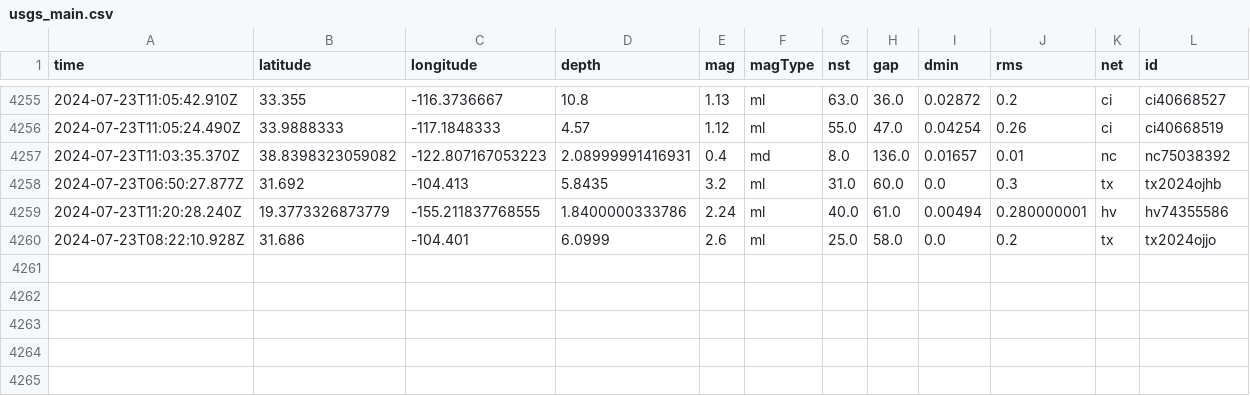
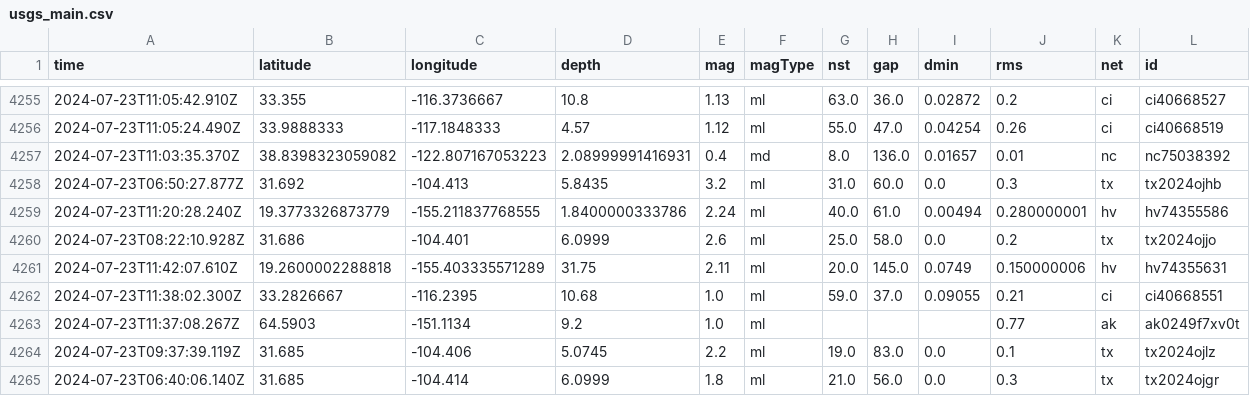
Before and after one commit to abhjtbhrli/nicar22-github-actions, a CSV file: usgs_main.csv, drawn as a sheet; only a part is shown, gaps mark what is left out; rows hold the shown columns only; the diff names each change by its address in the sheet, - before the commit and + after, or states it on an @@ line.

```diff
--- a/usgs_main.csv
+++ b/usgs_main.csv
+row 4261: 2024-07-23T11:42:07.610Z | 19.2600002288818 | -155.403335571289 | 31.75 | 2.11 | ml | 20.0 | 145.0 | 0.0749 | 0.150000006 | hv | hv74355631
+row 4262: 2024-07-23T11:38:02.300Z | 33.2826667 | -116.2395 | 10.68 | 1.0 | ml | 59.0 | 37.0 | 0.09055 | 0.21 | ci | ci40668551
+row 4263: 2024-07-23T11:37:08.267Z | 64.5903 | -151.1134 | 9.2 | 1.0 | ml |  |  |  | 0.77 | ak | ak0249f7xv0t
+row 4264: 2024-07-23T09:37:39.119Z | 31.685 | -104.406 | 5.0745 | 2.2 | ml | 19.0 | 83.0 | 0.0 | 0.1 | tx | tx2024ojlz
+row 4265: 2024-07-23T06:40:06.140Z | 31.685 | -104.414 | 6.0999 | 1.8 | ml | 21.0 | 56.0 | 0.0 | 0.3 | tx | tx2024ojgr
```
Also changed, not shown: usgs_current.csv.
